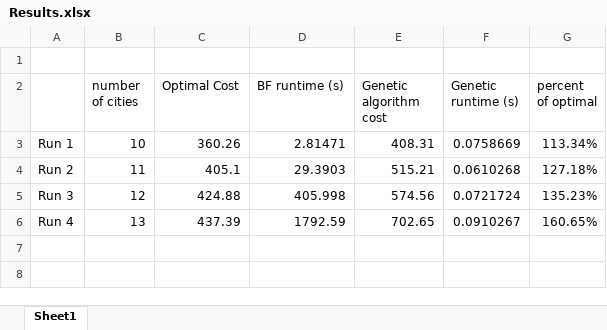
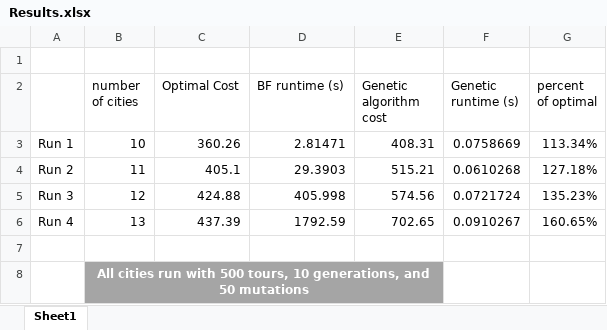
Before and after one commit to Virgo09/DSA2_Project3, an Excel workbook: Results.xlsx, sheet Sheet1, drawn as a sheet; values as stored, in another font and other column widths than the file's, no borders; the diff names each change by its address in the sheet, - before the commit and + after, or states it on an @@ line.

Commit message:
updated Results

```diff
--- a/Results.xlsx (sheet Sheet1)
+++ b/Results.xlsx (sheet Sheet1)
+row 7: (empty)
+row 8:  | All cities run with 500 tours, 10 generations, and 50 mutations
```
